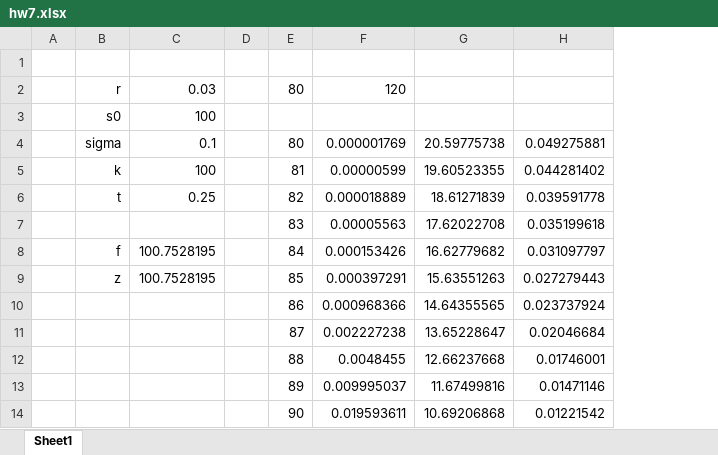
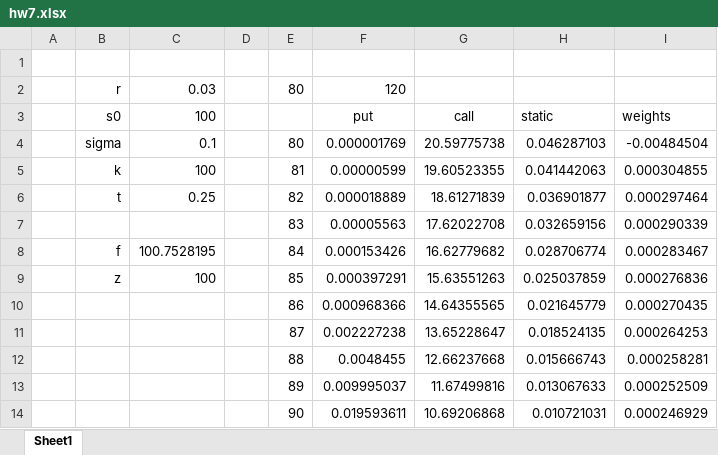
Before and after one commit to FRE6811/fsl, an Excel workbook: hw7.xlsx, sheet Sheet1, drawn as a sheet; only a part is shown; values as stored, in another font and other column widths than the file's, no borders; charts and pictures not drawn; removed rows and columns are numbered as before the commit, all else as after; the diff names each change by its address in the sheet, - before the commit and + after, or states it on an @@ line.

```diff
--- a/hw7.xlsx (sheet Sheet1)
+++ b/hw7.xlsx (sheet Sheet1)
-column H, rows 4-14: 0.049275881 | 0.044281402 | 0.039591778 | 0.035199618 | 0.031097797 | 0.027279443 | 0.023737924 | 0.02046684 | 0.01746001 | 0.01471146 | 0.01221542
+column H, rows 3-14: static | 0.046287103 | 0.041442063 | 0.036901877 | 0.032659156 | 0.028706774 | 0.025037859 | 0.021645779 | 0.018524135 | 0.015666743 | 0.013067633 | 0.010721031
+column I, rows 3-14: weights | -0.00484504 | 0.000304855 | 0.000297464 | 0.000290339 | 0.000283467 | 0.000276836 | 0.000270435 | 0.000264253 | 0.000258281 | 0.000252509 | 0.000246929
-F3: (empty)
+F3: put
-G3: (empty)
+G3: call
-C9: 100.7528195
+C9: 100
```
Also changed, not shown: formulas that keep their value, charts or pictures, 3 other files.
